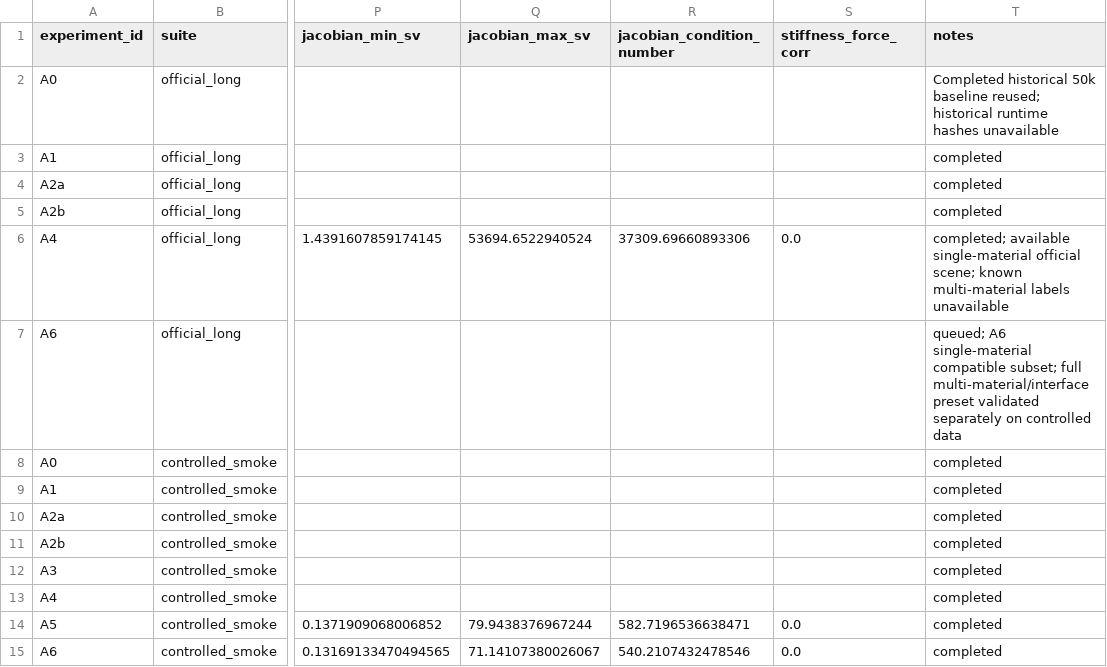
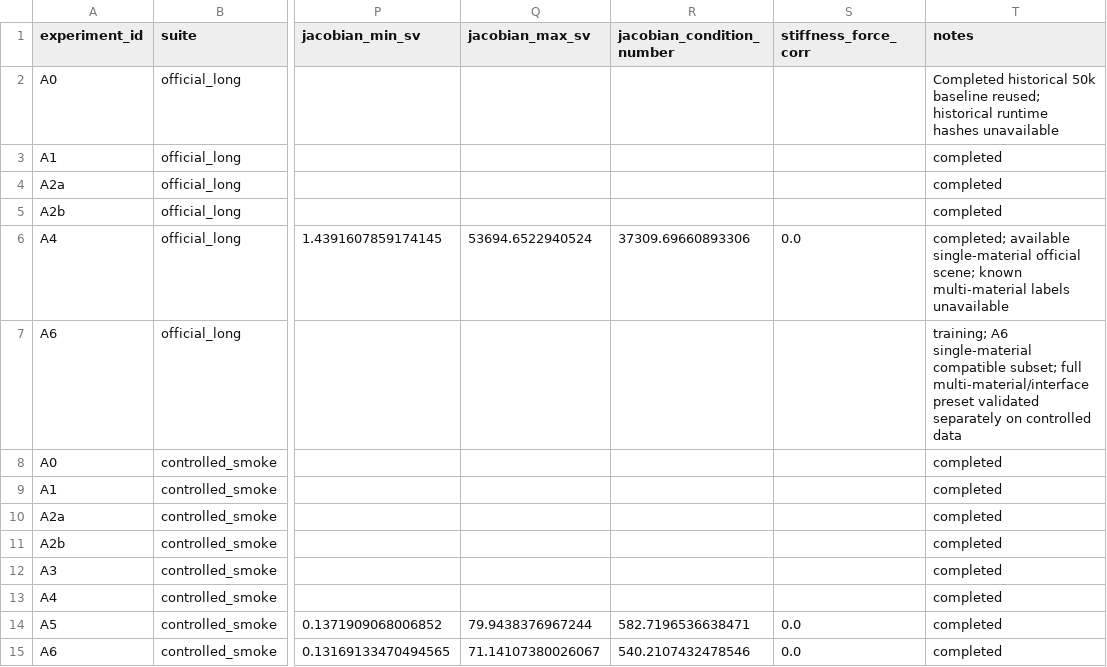
Before and after one commit to JiruiUk/PhysGauss-, a CSV file: experiments/results.csv, drawn as a sheet; only a part is shown, gaps mark what is left out; the diff names each change by its address in the sheet, - before the commit and + after, or states it on an @@ line.

Commit message:
Keep live benchmark reporting independent of training DLLs

```diff
--- a/experiments/results.csv
+++ b/experiments/results.csv
-T7 (notes): queued; A6 single-material…
+T7 (notes): training; A6 single-material…
```
Also changed, not shown: 5 other files.
